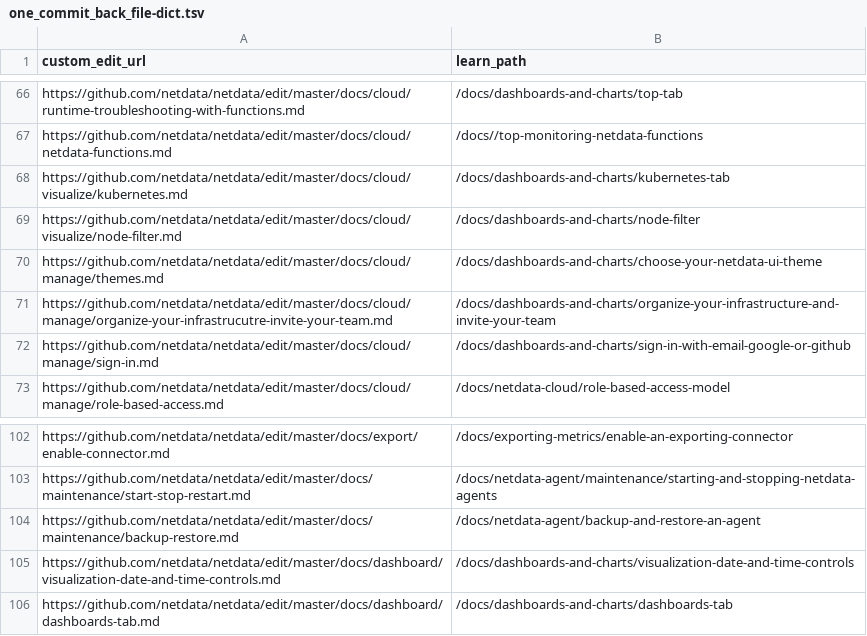
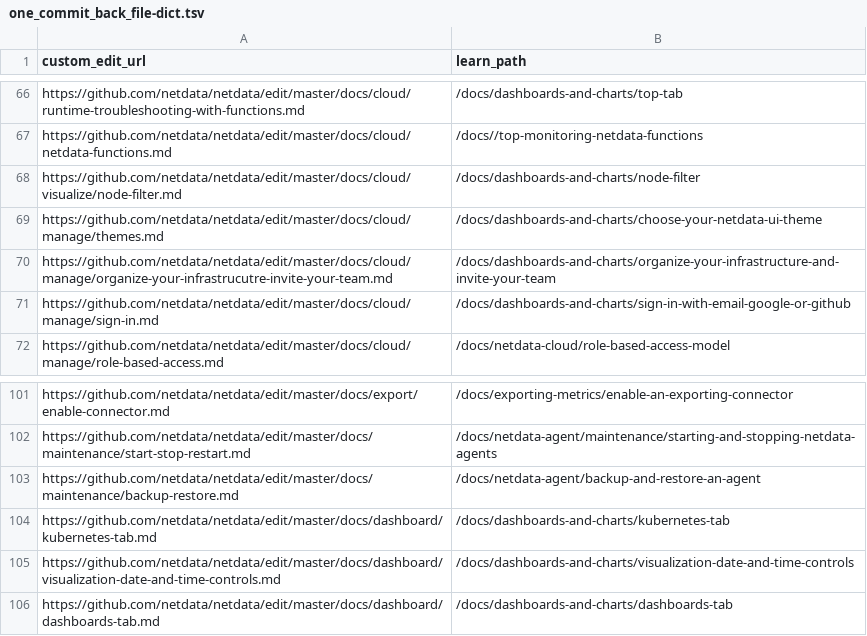
Before and after one commit to netdata/learn, a TSV file: ingest/one_commit_back_file-dict.tsv, drawn as a sheet; only a part is shown, gaps mark what is left out; removed rows and columns are numbered as before the commit, all else as after; the diff names each change by its address in the sheet, - before the commit and + after, or states it on an @@ line.

```diff
--- a/ingest/one_commit_back_file-dict.tsv
+++ b/ingest/one_commit_back_file-dict.tsv
-row 68: https://github.com/netdata/netdata/edit/master/docs/cloud/visualize/kubernetes.md | /docs/dashboards-and-charts/kubernetes-tab
+row 104: https://github.com/netdata/netdata/edit/master/docs/dashboard/kubernetes-tab.md | /docs/dashboards-and-charts/kubernetes-tab
```
Also changed, not shown: ingest/generated_map.tsv, 2 other files.
